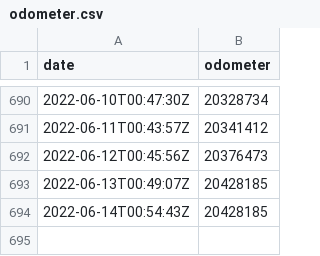
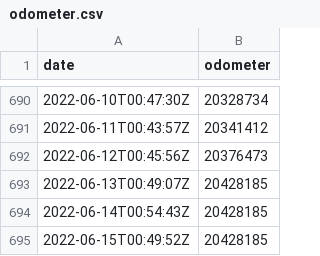
Before and after one commit to morberg/volvo, a CSV file: odometer.csv, drawn as a sheet; only a part is shown, gaps mark what is left out; the diff names each change by its address in the sheet, - before the commit and + after, or states it on an @@ line.

```diff
--- a/odometer.csv
+++ b/odometer.csv
+row 695: 2022-06-15T00:49:52Z | 20428185
```
Also changed, not shown: 1 other file.
